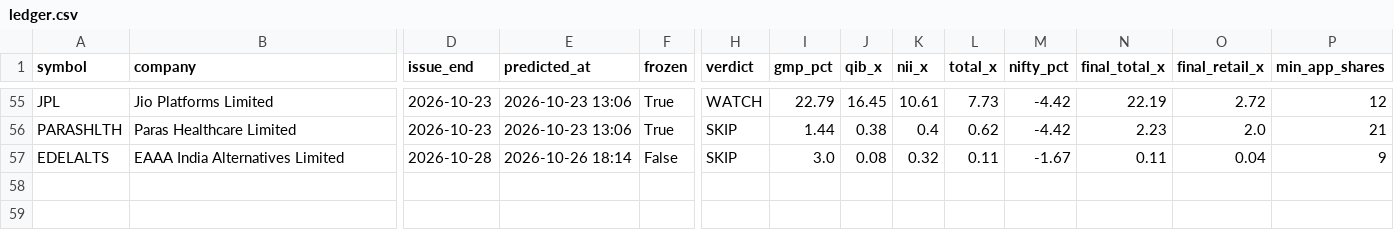
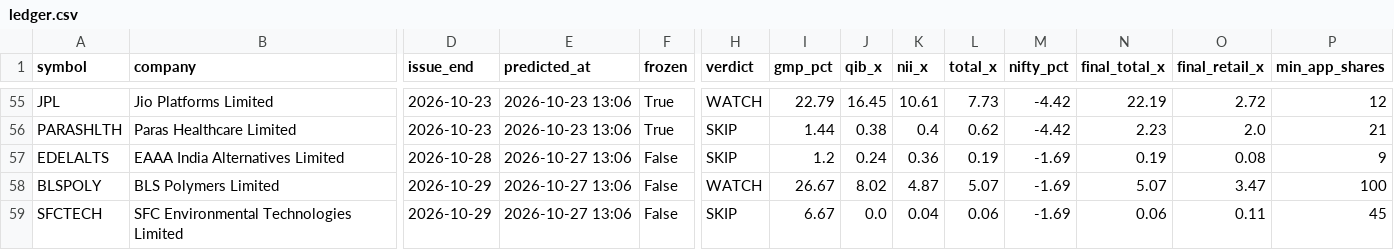
Before and after one commit to rathirahul46/ipo-track-record-public, a CSV file: ledger.csv, drawn as a sheet; only a part is shown, gaps mark what is left out; rows hold the shown columns only; the diff names each change by its address in the sheet, - before the commit and + after, or states it on an @@ line.

```diff
--- a/ledger.csv
+++ b/ledger.csv
-E57 (predicted_at): 2026-10-26 18:14
+E57 (predicted_at): 2026-10-27 13:06
-I57 (gmp_pct): 3.0
+I57 (gmp_pct): 1.2
-J57 (qib_x): 0.08
+J57 (qib_x): 0.24
-K57 (nii_x): 0.32
+K57 (nii_x): 0.36
-L57 (total_x): 0.11
+L57 (total_x): 0.19
-M57 (nifty_pct): -1.67
+M57 (nifty_pct): -1.69
-N57 (final_total_x): 0.11
+N57 (final_total_x): 0.19
-O57 (final_retail_x): 0.04
+O57 (final_retail_x): 0.08
+row 58: BLSPOLY | BLS Polymers Limited | 2026-10-29 | 2026-10-27 13:06 | False | WATCH | 26.67 | 8.02 | 4.87 | 5.07 | -1.69 | 5.07 | 3.47 | 100
+row 59: SFCTECH | SFC Environmental Technologies Limited | 2026-10-29 | 2026-10-27 13:06 | False | SKIP | 6.67 | 0.0 | 0.04 | 0.06 | -1.69 | 0.06 | 0.11 | 45
```
Also changed, not shown: 1 other file.
